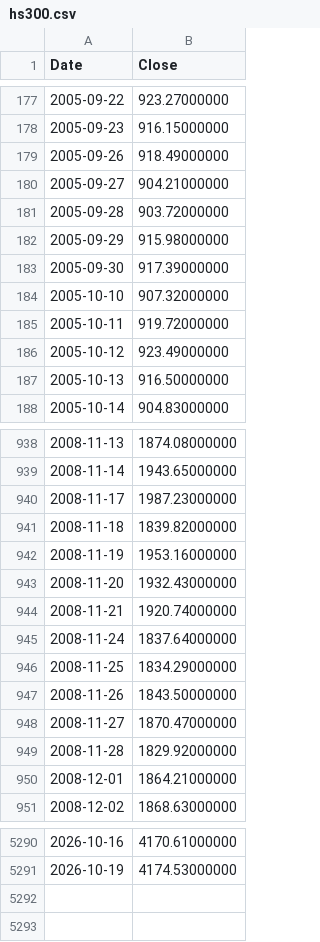
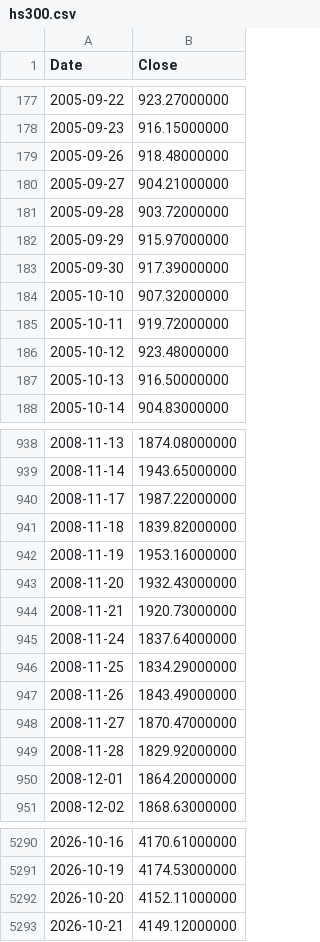
Before and after one commit to coattail/DCA-Lab, a CSV file: web/data/hs300.csv, drawn as a sheet; only a part is shown, gaps mark what is left out; the diff covers the shown part only.

```diff
--- a/web/data/hs300.csv
+++ b/web/data/hs300.csv
@@ -178,6 +178,6 @@ Date,Close
 2005-09-23,916.15000000
-2005-09-26,918.49000000
+2005-09-26,918.48000000
 2005-09-27,904.21000000
 2005-09-28,903.72000000
-2005-09-29,915.98000000
+2005-09-29,915.97000000
 2005-09-30,917.39000000
@@ -185,3 +185,3 @@ Date,Close
 2005-10-11,919.72000000
-2005-10-12,923.49000000
+2005-10-12,923.48000000
 2005-10-13,916.50000000
@@ -939,3 +939,3 @@ Date,Close
 2008-11-14,1943.65000000
-2008-11-17,1987.23000000
+2008-11-17,1987.22000000
 2008-11-18,1839.82000000
@@ -943,9 +943,9 @@ Date,Close
 2008-11-20,1932.43000000
-2008-11-21,1920.74000000
+2008-11-21,1920.73000000
 2008-11-24,1837.64000000
 2008-11-25,1834.29000000
-2008-11-26,1843.50000000
+2008-11-26,1843.49000000
 2008-11-27,1870.47000000
 2008-11-28,1829.92000000
-2008-12-01,1864.21000000
+2008-12-01,1864.20000000
 2008-12-02,1868.63000000
@@ -5291 +5291,3 @@ Date,Close
 2026-10-19,4174.53000000
+2026-10-20,4152.11000000
+2026-10-21,4149.12000000
```
Also changed, not shown: 103 edited cells elsewhere in this file, web/data/hs300-total-return.csv, web/data/nasdaq100-total-return.csv, 5 other files.
